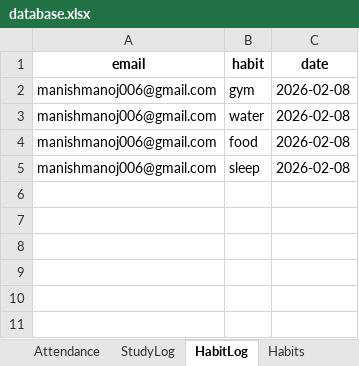
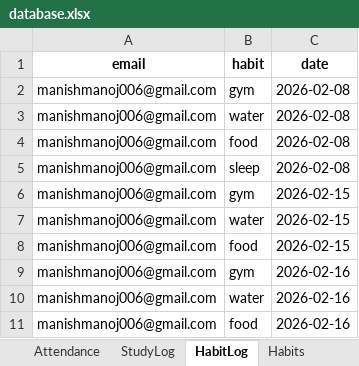
Before and after one commit to manishmanoj006-prog/student-productivity, an Excel workbook: data/database.xlsx, sheet HabitLog, drawn as a sheet; values as stored, in another font and other column widths than the file's, no borders; the diff names each change by its address in the sheet, - before the commit and + after, or states it on an @@ line.

```diff
--- a/data/database.xlsx (sheet HabitLog)
+++ b/data/database.xlsx (sheet HabitLog)
+row 6: manishmanoj006@gmail.com | gym | 2026-02-15
+row 7: manishmanoj006@gmail.com | water | 2026-02-15
+row 8: manishmanoj006@gmail.com | food | 2026-02-15
+row 9: manishmanoj006@gmail.com | gym | 2026-02-16
+row 10: manishmanoj006@gmail.com | water | 2026-02-16
+row 11: manishmanoj006@gmail.com | food | 2026-02-16
```
Also changed, not shown: sheet StudyLog, sheet Users, sheet Tasks, 7 other files.
